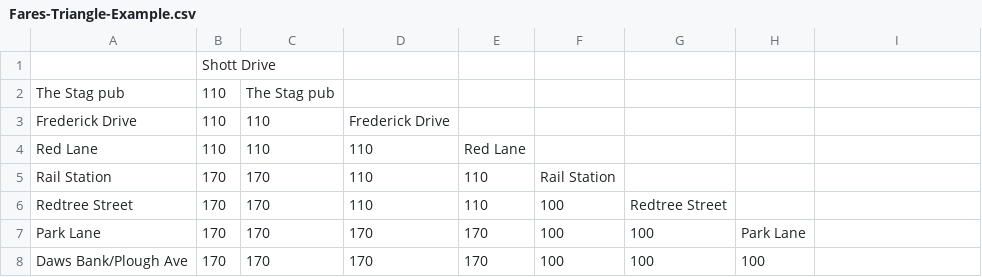
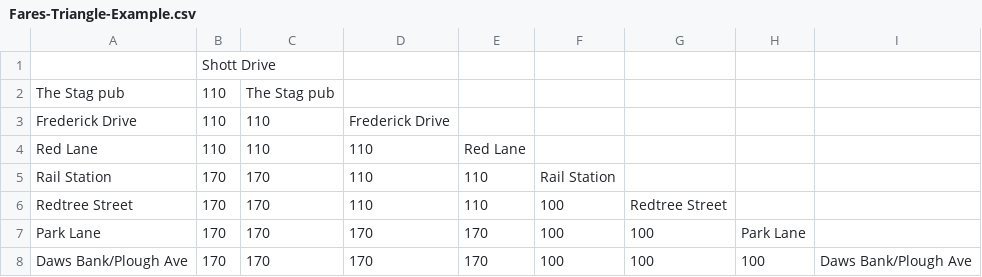
Before and after one commit to fares-data-build-tool/fdbt-site, a CSV file: public/assets/files/Fares-Triangle-Example.csv, drawn as a sheet; the diff names each change by its address in the sheet, - before the commit and + after, or states it on an @@ line.

Commit message:
[TFN-309] Update example CSV with all fare stages, use diagnoal for fare stage name instead of first column

```diff
--- a/public/assets/files/Fares-Triangle-Example.csv
+++ b/public/assets/files/Fares-Triangle-Example.csv
-I8: (empty)
+I8: Daws Bank/Plough Ave
```
Also changed, not shown: 1 other file.
